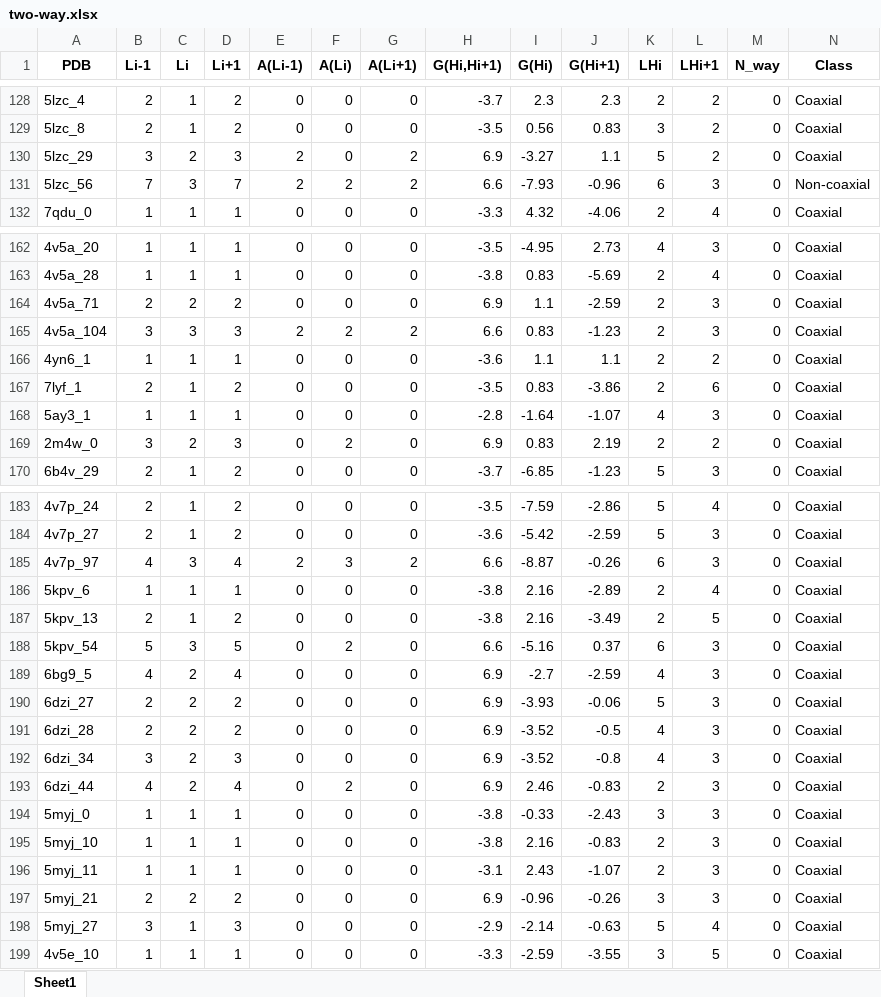
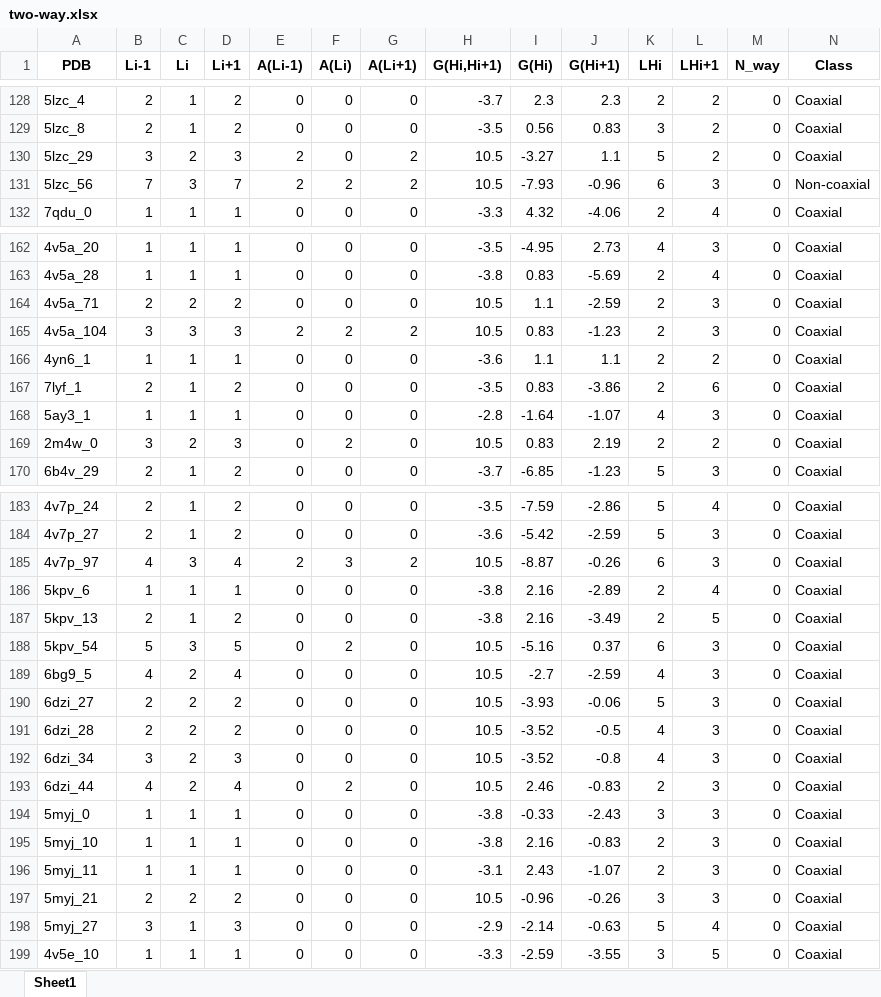
Before and after one commit to RNA-folding-lab/gCoSRNA, an Excel workbook: Datasets/TestSets/test1/two-way.xlsx, sheet Sheet1, drawn as a sheet; only a part is shown, gaps mark what is left out; values as stored, in another font and other column widths than the file's, no borders; the diff covers the shown part only; the diff names each change by its address in the sheet, - before the commit and + after, or states it on an @@ line.

```diff
--- a/Datasets/TestSets/test1/two-way.xlsx (sheet Sheet1)
+++ b/Datasets/TestSets/test1/two-way.xlsx (sheet Sheet1)
-H130 (G(Hi,Hi+1)): 6.9
+H130 (G(Hi,Hi+1)): 10.5
-H131 (G(Hi,Hi+1)): 6.6
+H131 (G(Hi,Hi+1)): 10.5
-H164 (G(Hi,Hi+1)): 6.9
+H164 (G(Hi,Hi+1)): 10.5
-H165 (G(Hi,Hi+1)): 6.6
+H165 (G(Hi,Hi+1)): 10.5
-H169 (G(Hi,Hi+1)): 6.9
+H169 (G(Hi,Hi+1)): 10.5
-H185 (G(Hi,Hi+1)): 6.6
+H185 (G(Hi,Hi+1)): 10.5
-H188 (G(Hi,Hi+1)): 6.6
+H188 (G(Hi,Hi+1)): 10.5
-H189:H193 (G(Hi,Hi+1)): 6.9
+H189:H193 (G(Hi,Hi+1)): 10.5
-H197 (G(Hi,Hi+1)): 6.9
+H197 (G(Hi,Hi+1)): 10.5
```
Also changed, not shown: 9 edited cells elsewhere in this sheet, Datasets/TestSets/test1/five-way.xlsx, Datasets/TestSets/test1/four-way.xlsx, 6 other files.
